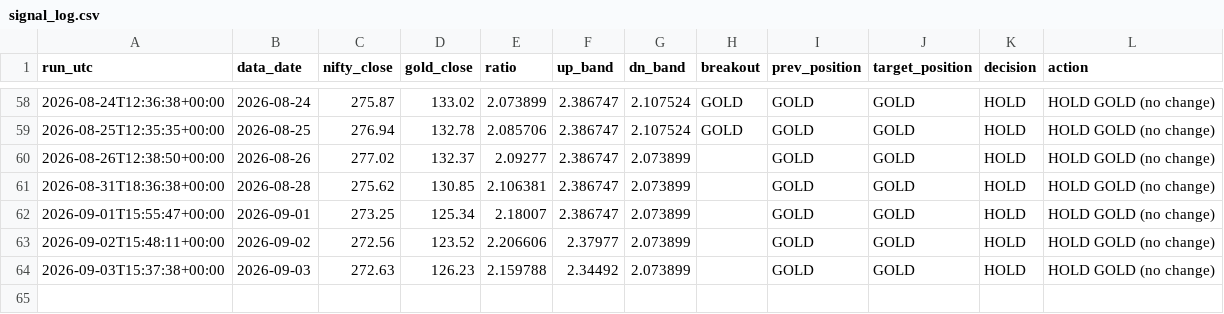
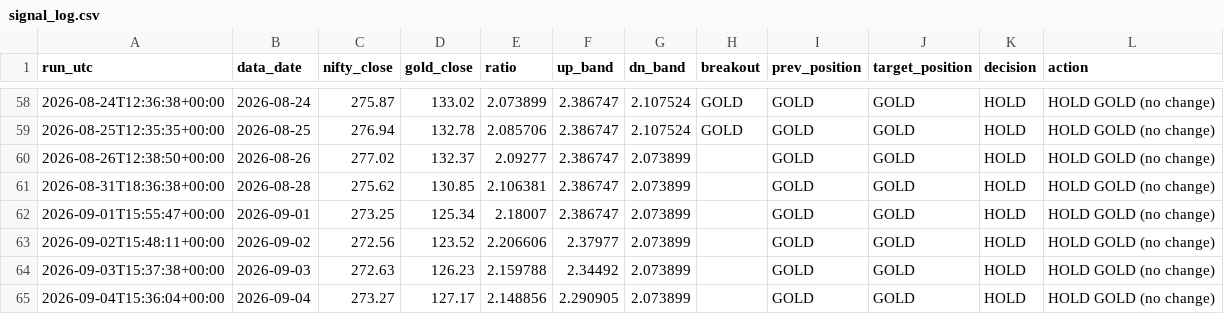
Before and after one commit to ppparthpatel49/ETF-rotation-signal-automation, a CSV file: signal_log.csv, drawn as a sheet; only a part is shown, gaps mark what is left out.

```diff
--- a/signal_log.csv
+++ b/signal_log.csv
@@ -64 +64,2 @@ run_utc,data_date,nifty_close,gold_close,ratio,up_band,dn_band,breakout,prev_pos
 2026-09-03T15:37:38+00:00,2026-09-03,272.63,126.23,2.159788,2.34492,2.073899,,GOLD,GOLD,HOLD,HOLD GOLD (no change)
+2026-09-04T15:36:04+00:00,2026-09-04,273.27,127.17,2.148856,2.290905,2.073899,,GOLD,GOLD,HOLD,HOLD GOLD (no change)
```
Also changed, not shown: 1 other file.
